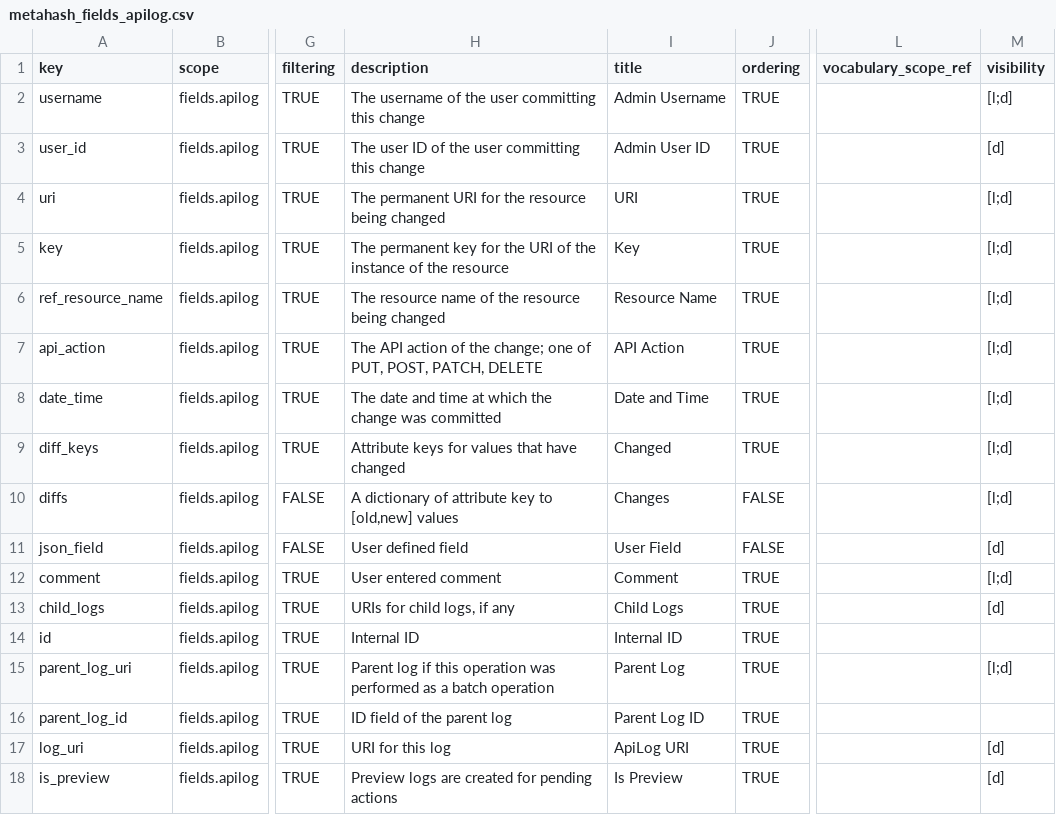
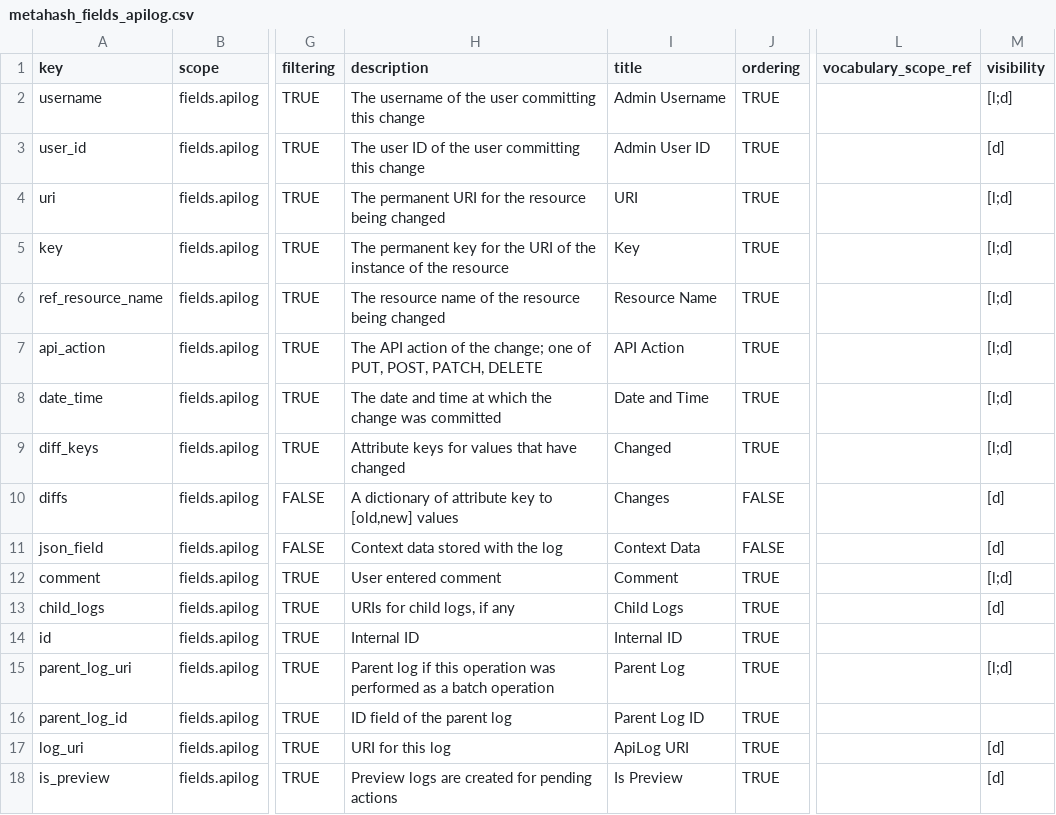
Before and after one commit to seanderickson/lims, a CSV file: reports/static/api_init/metahash_fields_apilog.csv, drawn as a sheet; only a part is shown, gaps mark what is left out; the diff names each change by its address in the sheet, - before the commit and + after, or states it on an @@ line.

Commit message:
ApilogView with diff display, cherry pick plating fixes, fixes for apilog.diffs

```diff
--- a/reports/static/api_init/metahash_fields_apilog.csv
+++ b/reports/static/api_init/metahash_fields_apilog.csv
-M10 (visibility): [l;d]
+M10 (visibility): [d]
-H11 (description): User defined field
+H11 (description): Context data stored with the log
-I11 (title): User Field
+I11 (title): Context Data
```
Also changed, not shown: db/static/api_init/metahash_fields_library.csv, 12 other files.
